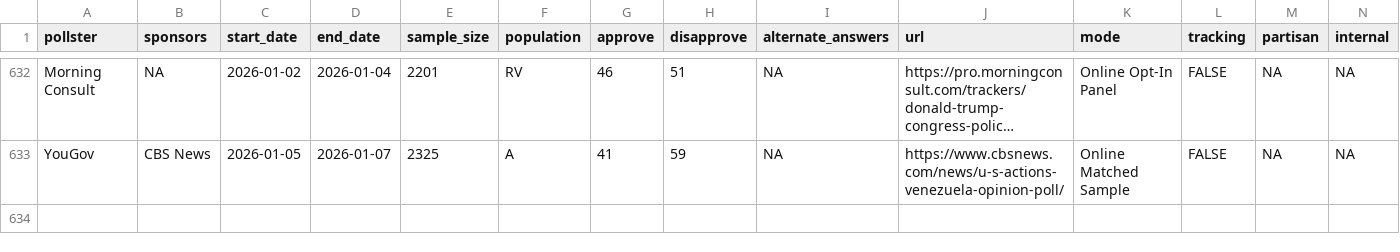
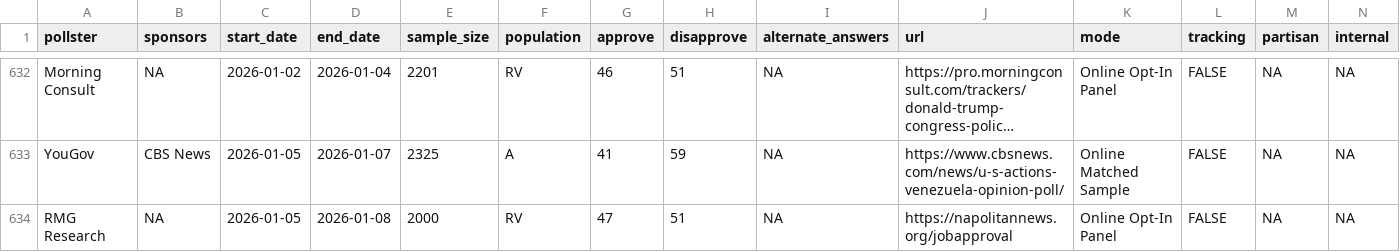
Before and after one commit to Hackquantumcpp/snoutcounter-backend, a CSV file: data/president_approval_polls.csv, drawn as a sheet; only a part is shown, gaps mark what is left out; long unchanged cells end in …; the diff names each change by its address in the sheet, - before the commit and + after, or states it on an @@ line.

```diff
--- a/data/president_approval_polls.csv
+++ b/data/president_approval_polls.csv
+row 634: RMG Research | NA | 2026-01-05 | 2026-01-08 | 2000 | RV | 47 | 51 | NA | https://napolitannews.org/jobapproval | Online Opt-In Panel | FALSE | NA | NA
```
Also changed, not shown: averages/presidential_RV_approval.csv, averages/presidential_gen_approval.csv, 4 other files.
